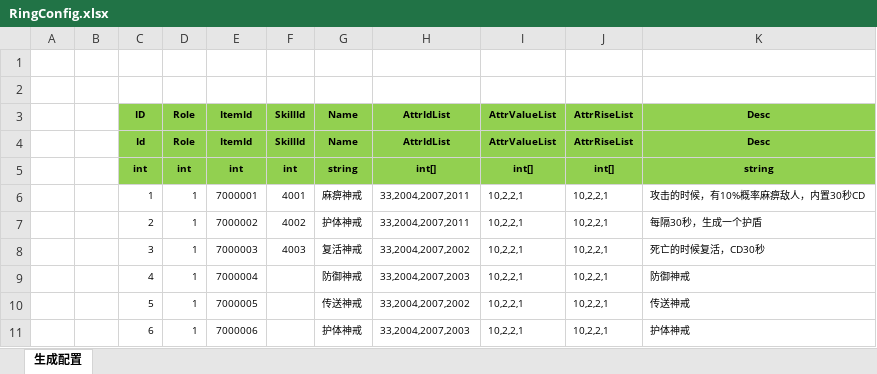
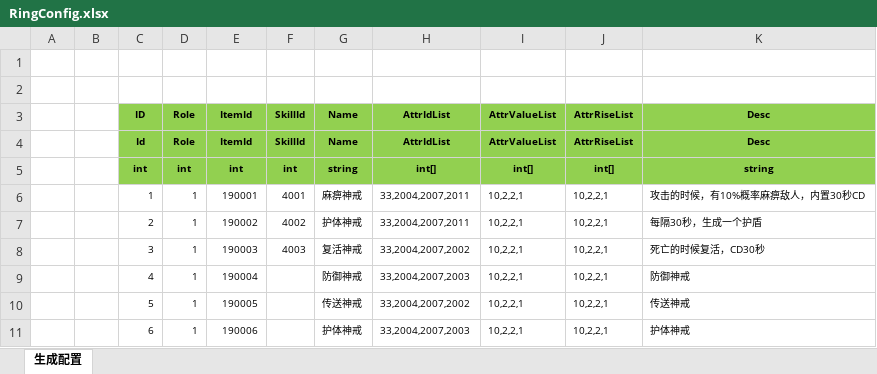
Before and after one commit to wokanjianyang/WrittenLegend, an Excel workbook: Excel/RingConfig.xlsx, sheet 生成配置, drawn as a sheet; values as stored, in another font and other column widths than the file's, no borders; the diff names each change by its address in the sheet, - before the commit and + after, or states it on an @@ line.

```diff
--- a/Excel/RingConfig.xlsx (sheet 生成配置)
+++ b/Excel/RingConfig.xlsx (sheet 生成配置)
-E6: 7000001
+E6: 190001
-E7: 7000002
+E7: 190002
-E8: 7000003
+E8: 190003
-E9: 7000004
+E9: 190004
-E10: 7000005
+E10: 190005
-E11: 7000006
+E11: 190006
```
Also changed, not shown: Excel/ItemConfig.xlsx, 16 other files.
